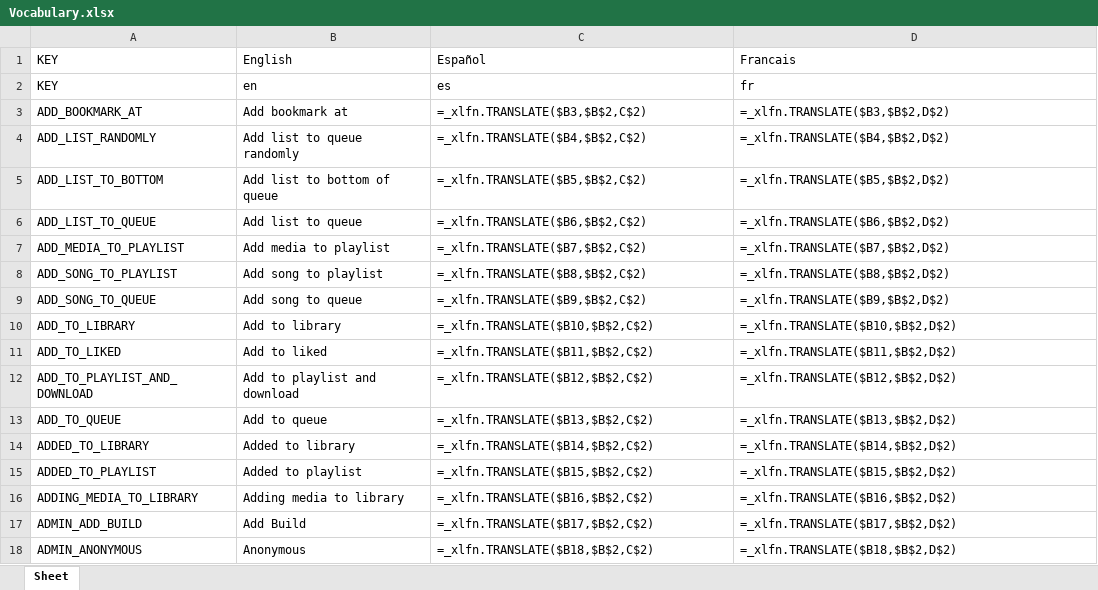
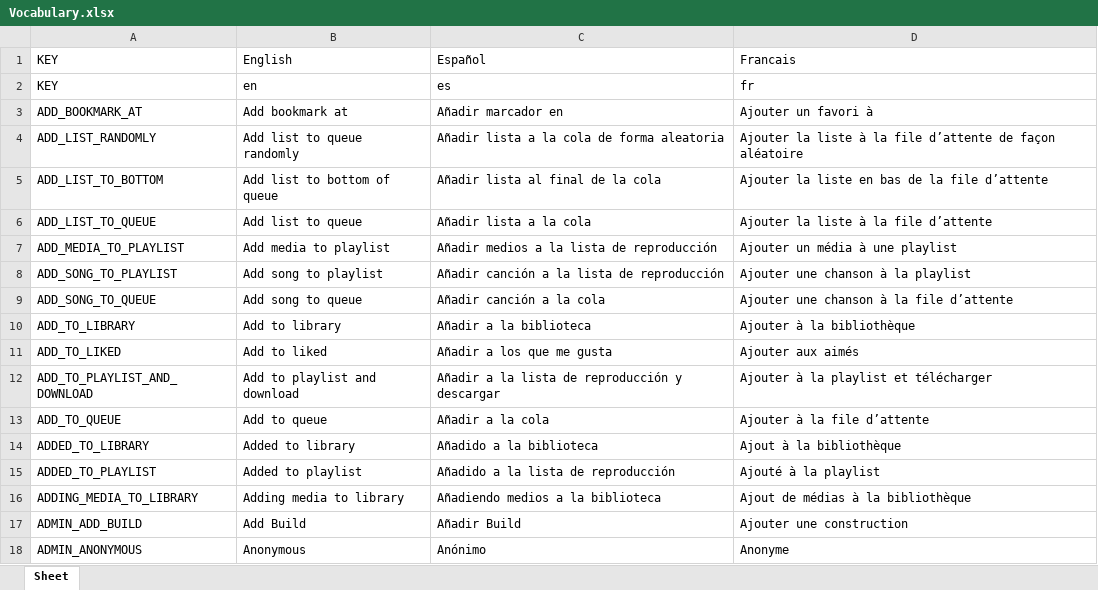
Before and after one commit to Icass1/rockit, an Excel workbook: Vocabulary.xlsx, sheet Sheet, drawn as a sheet; only a part is shown; values as stored, in another font and other column widths than the file's, no borders; formulas without a stored value are shown as written; table styles not drawn; the diff covers the shown part only; the diff names each change by its address in the sheet, - before the commit and + after, or states it on an @@ line.

```diff
--- a/Vocabulary.xlsx (sheet Sheet)
+++ b/Vocabulary.xlsx (sheet Sheet)
-C3: =_xlfn.TRANSLATE($B3,$B$2,C$2)
+C3: Añadir marcador en
-D3: =_xlfn.TRANSLATE($B3,$B$2,D$2)
+D3: Ajouter un favori à
-C4: =_xlfn.TRANSLATE($B4,$B$2,C$2)
+C4: Añadir lista a la cola de forma aleatoria
-D4: =_xlfn.TRANSLATE($B4,$B$2,D$2)
+D4: Ajouter la liste à la file d’attente de façon aléatoire
-C5: =_xlfn.TRANSLATE($B5,$B$2,C$2)
+C5: Añadir lista al final de la cola
-D5: =_xlfn.TRANSLATE($B5,$B$2,D$2)
+D5: Ajouter la liste en bas de la file d’attente
-C6: =_xlfn.TRANSLATE($B6,$B$2,C$2)
+C6: Añadir lista a la cola
-D6: =_xlfn.TRANSLATE($B6,$B$2,D$2)
+D6: Ajouter la liste à la file d’attente
-C7: =_xlfn.TRANSLATE($B7,$B$2,C$2)
+C7: Añadir medios a la lista de reproducción
-D7: =_xlfn.TRANSLATE($B7,$B$2,D$2)
+D7: Ajouter un média à une playlist
-C8: =_xlfn.TRANSLATE($B8,$B$2,C$2)
+C8: Añadir canción a la lista de reproducción
-D8: =_xlfn.TRANSLATE($B8,$B$2,D$2)
+D8: Ajouter une chanson à la playlist
-C9: =_xlfn.TRANSLATE($B9,$B$2,C$2)
+C9: Añadir canción a la cola
-D9: =_xlfn.TRANSLATE($B9,$B$2,D$2)
+D9: Ajouter une chanson à la file d’attente
-C10: =_xlfn.TRANSLATE($B10,$B$2,C$2)
+C10: Añadir a la biblioteca
-D10: =_xlfn.TRANSLATE($B10,$B$2,D$2)
+D10: Ajouter à la bibliothèque
-C11: =_xlfn.TRANSLATE($B11,$B$2,C$2)
+C11: Añadir a los que me gusta
-D11: =_xlfn.TRANSLATE($B11,$B$2,D$2)
+D11: Ajouter aux aimés
-C12: =_xlfn.TRANSLATE($B12,$B$2,C$2)
+C12: Añadir a la lista de reproducción y descargar
-D12: =_xlfn.TRANSLATE($B12,$B$2,D$2)
+D12: Ajouter à la playlist et télécharger
-C13: =_xlfn.TRANSLATE($B13,$B$2,C$2)
+C13: Añadir a la cola
-D13: =_xlfn.TRANSLATE($B13,$B$2,D$2)
+D13: Ajouter à la file d’attente
-C14: =_xlfn.TRANSLATE($B14,$B$2,C$2)
+C14: Añadido a la biblioteca
-D14: =_xlfn.TRANSLATE($B14,$B$2,D$2)
+D14: Ajout à la bibliothèque
-C15: =_xlfn.TRANSLATE($B15,$B$2,C$2)
+C15: Añadido a la lista de reproducción
-D15: =_xlfn.TRANSLATE($B15,$B$2,D$2)
+D15: Ajouté à la playlist
-C16: =_xlfn.TRANSLATE($B16,$B$2,C$2)
+C16: Añadiendo medios a la biblioteca
-D16: =_xlfn.TRANSLATE($B16,$B$2,D$2)
+D16: Ajout de médias à la bibliothèque
-C17: =_xlfn.TRANSLATE($B17,$B$2,C$2)
+C17: Añadir Build
-D17: =_xlfn.TRANSLATE($B17,$B$2,D$2)
+D17: Ajouter une construction
-C18: =_xlfn.TRANSLATE($B18,$B$2,C$2)
+C18: Anónimo
-D18: =_xlfn.TRANSLATE($B18,$B$2,D$2)
+D18: Anonyme
```
Also changed, not shown: 742 edited cells elsewhere in this sheet, 3 other files.
